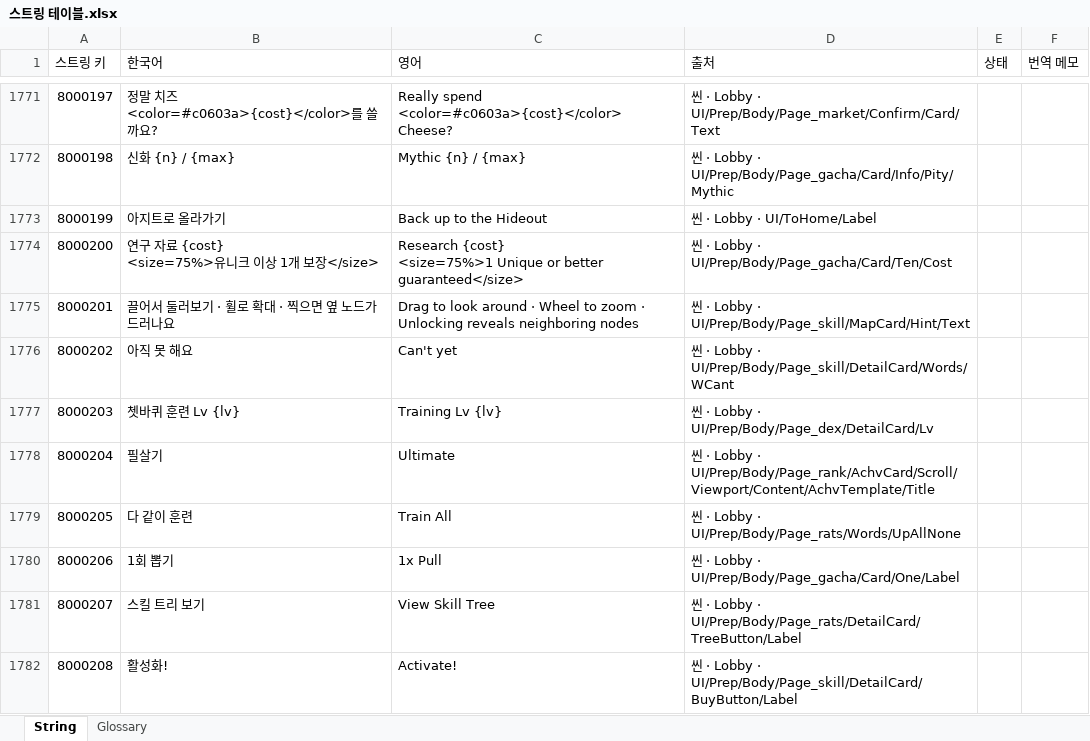
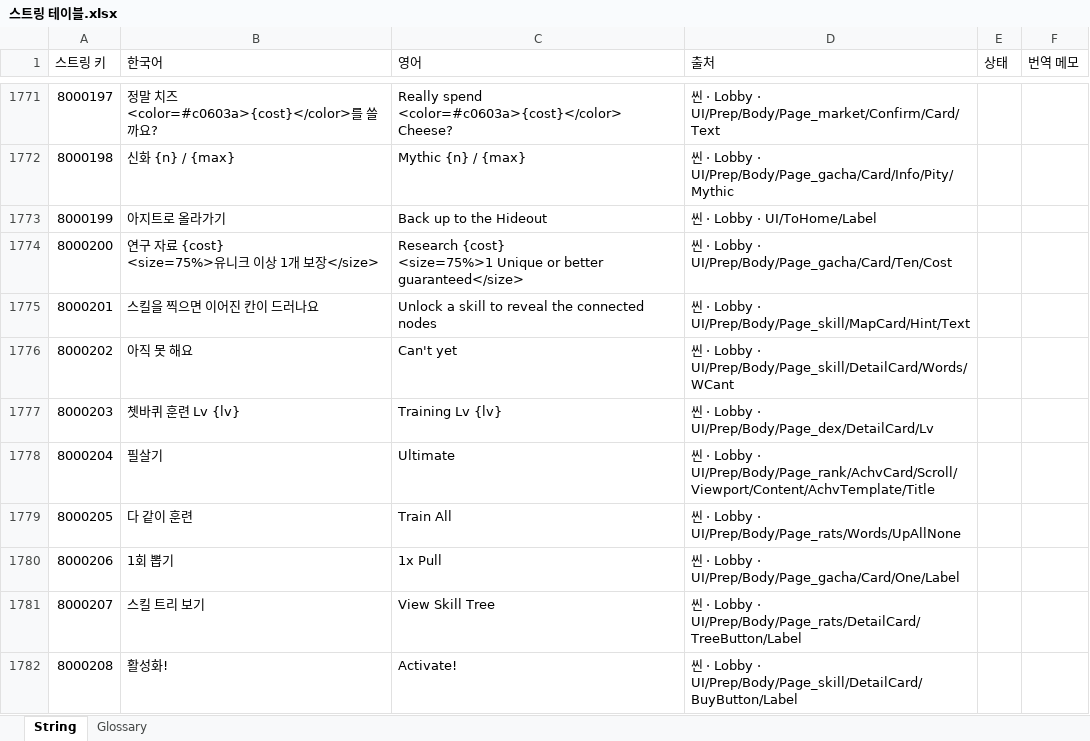
Before and after one commit to inory16351/NKK_PROJECT, an Excel workbook: Data_Table/스트링 테이블.xlsx, sheet String, drawn as a sheet; only a part is shown, gaps mark what is left out; values as stored, in another font and other column widths than the file's, no borders; the diff names each change by its address in the sheet, - before the commit and + after, or states it on an @@ line.

```diff
--- a/Data_Table/스트링 테이블.xlsx (sheet String)
+++ b/Data_Table/스트링 테이블.xlsx (sheet String)
-B1775 (한국어): 끌어서 둘러보기 · 휠로 확대 · 찍으면 옆 노드가 드러나요
+B1775 (한국어): 스킬을 찍으면 이어진 칸이 드러나요
-C1775 (영어): Drag to look around · Wheel to zoom · Unlocking reveals neighboring nodes
+C1775 (영어): Unlock a skill to reveal the connected nodes
```
Also changed, not shown: Data_Table/고양이 캐릭터 테이블.xlsx, Data_Table/공용 스킬 테이블.xlsx, 14 other files.
